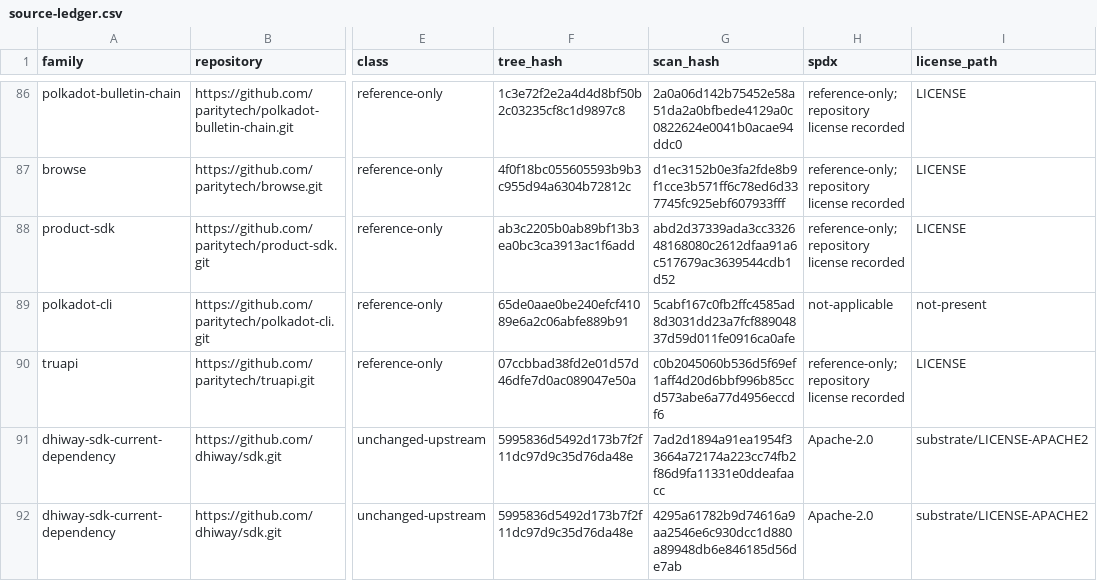
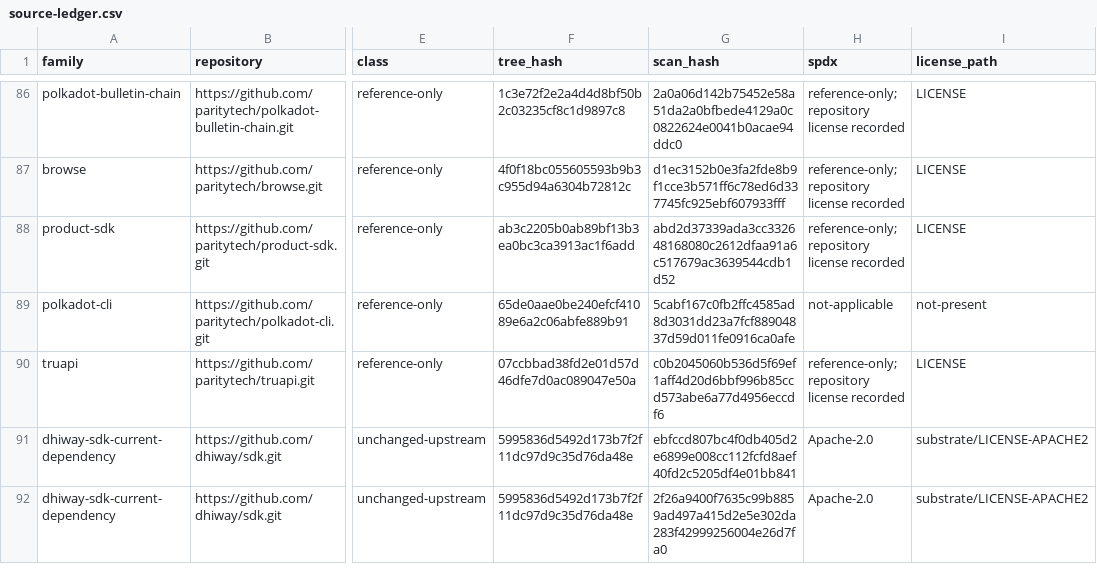
Before and after one commit to dhiway/cord, a CSV file: docs/evidence/source-ledger.csv, drawn as a sheet; only a part is shown, gaps mark what is left out; the diff names each change by its address in the sheet, - before the commit and + after, or states it on an @@ line.

```diff
--- a/docs/evidence/source-ledger.csv
+++ b/docs/evidence/source-ledger.csv
-G91 (scan_hash): 7ad2d1894a91ea1954f33664a72174a223cc74fb2f86d9fa11331e0ddeafaacc
+G91 (scan_hash): ebfccd807bc4f0db405d2e6899e008cc112fcfd8aef40fd2c5205df4e01bb841
-G92 (scan_hash): 4295a61782b9d74616a9aa2546e6c930dcc1d880a89948db6e846185d56de7ab
+G92 (scan_hash): 2f26a9400f7635c99b8859ad497a415d2e5e302da283f42999256004e26d7fa0
```
Also changed, not shown: docs/architecture/contract-to-native-migration.csv, 45 other files.
